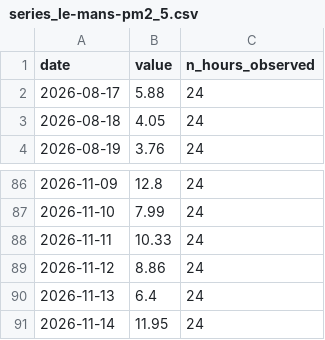
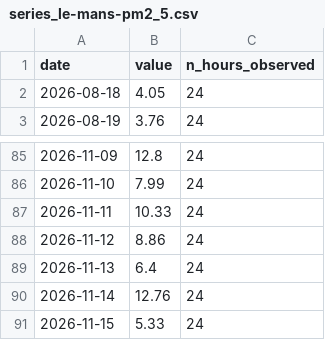
Before and after one commit to adam-hassen-Bi/td-time-series-TD4, a CSV file: data/series_le-mans-pm2_5.csv, drawn as a sheet; only a part is shown, gaps mark what is left out.

```diff
--- a/data/series_le-mans-pm2_5.csv
+++ b/data/series_le-mans-pm2_5.csv
@@ -1,3 +1,2 @@
 date,value,n_hours_observed
-2026-08-17,5.88,24
 2026-08-18,4.05,24
@@ -90,2 +89,3 @@ date,value,n_hours_observed
 2026-11-13,6.4,24
-2026-11-14,11.95,24
+2026-11-14,12.76,24
+2026-11-15,5.33,24
```
Also changed, not shown: data/series.csv, data/series_tunis-co2.csv, 5 other files.
